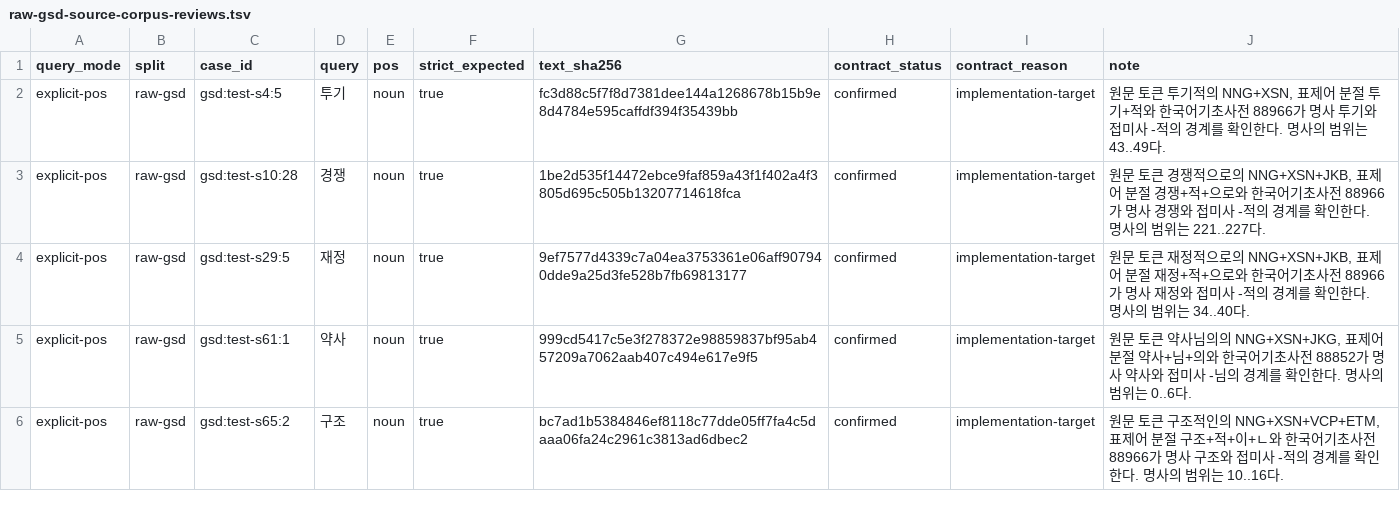
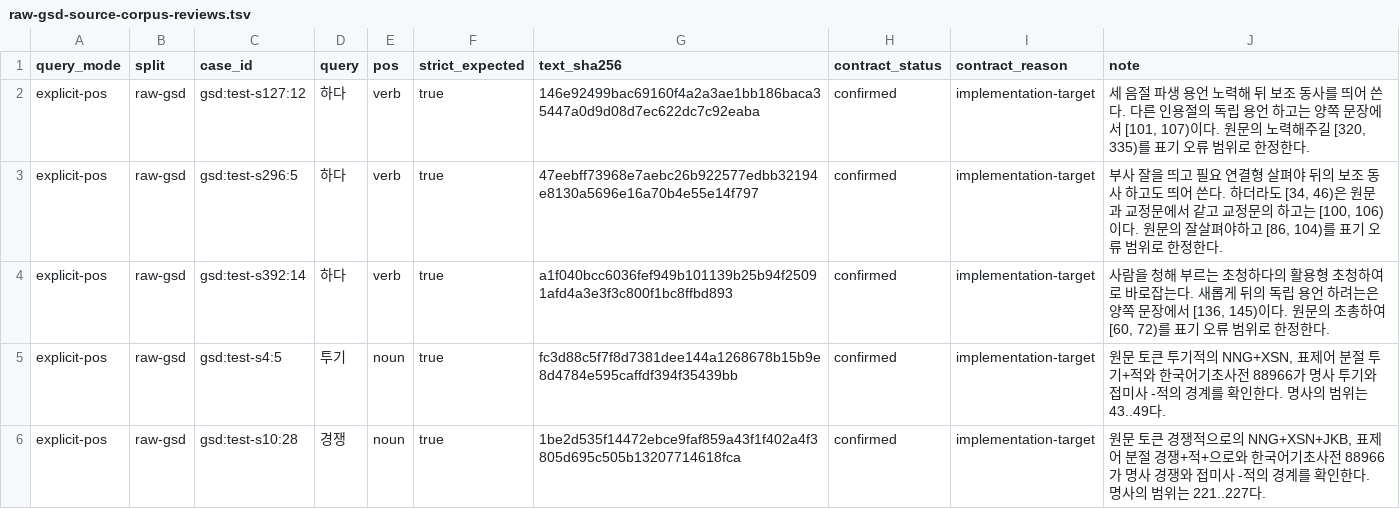
Before and after one commit to SeokminHong/kfind, a TSV file: tools/morph-compare/raw-gsd-source-corpus-reviews.tsv, drawn as a sheet; only a part is shown; the shorter side is filled out with more unchanged rows.

Commit message:
test(benchmark): 원문 하다의 올바른 범위와 표기 오류 범위 확인 (#1016)

```diff
--- a/tools/morph-compare/raw-gsd-source-corpus-reviews.tsv
+++ b/tools/morph-compare/raw-gsd-source-corpus-reviews.tsv
@@ -1,2 +1,5 @@
 query_mode	split	case_id	query	pos	strict_expected	text_sha256	contract_status	contract_reason	note
+explicit-pos	raw-gsd	gsd:test-s127:12	하다	verb	true	146e92499bac69160f4a2a3ae1bb186baca35447a0d9d08d7ec622dc7c92eaba	confirmed	implementation-target	세 음절 파생 용언 노력해 뒤 보조 동사를 띄어 쓴다. 다른 인용절의 독립 용언 하고는 양쪽 문장에서 [101, 107)이다. 원문의 노력해주길 [320, 335)를 표기 오류 범위로 한정한다.
+explicit-pos	raw-gsd	gsd:test-s296:5	하다	verb	true	47eebff73968e7aebc26b922577edbb32194e8130a5696e16a70b4e55e14f797	confirmed	implementation-target	부사 잘을 띄고 필요 연결형 살펴야 뒤의 보조 동사 하고도 띄어 쓴다. 하더라도 [34, 46)은 원문과 교정문에서 같고 교정문의 하고는 [100, 106)이다. 원문의 잘살펴야하고 [86, 104)를 표기 오류 범위로 한정한다.
+explicit-pos	raw-gsd	gsd:test-s392:14	하다	verb	true	a1f040bcc6036fef949b101139b25b94f25091afd4a3e3f3c800f1bc8ffbd893	confirmed	implementation-target	사람을 청해 부르는 초청하다의 활용형 초청하여로 바로잡는다. 새롭게 뒤의 독립 용언 하려는은 양쪽 문장에서 [136, 145)이다. 원문의 초총하여 [60, 72)를 표기 오류 범위로 한정한다.
 explicit-pos	raw-gsd	gsd:test-s4:5	투기	noun	true	fc3d88c5f7f8d7381dee144a1268678b15b9e8d4784e595caffdf394f35439bb	confirmed	implementation-target	원문 토큰 투기적의 NNG+XSN, 표제어 분절 투기+적와 한국어기초사전 88966가 명사 투기와 접미사 -적의 경계를 확인한다. 명사의 범위는 43..49다.
```
Also changed, not shown: tools/morph-compare/positive-span-corpus-reviews.tsv, 2 other files.
